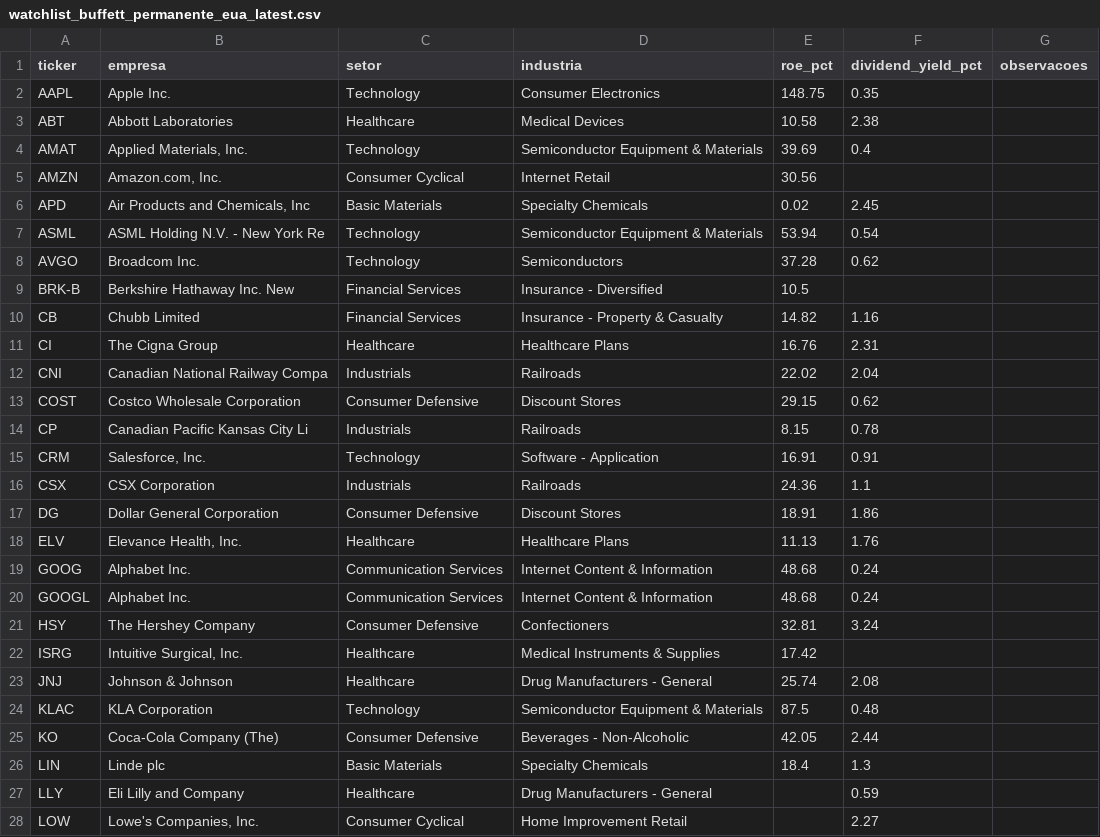
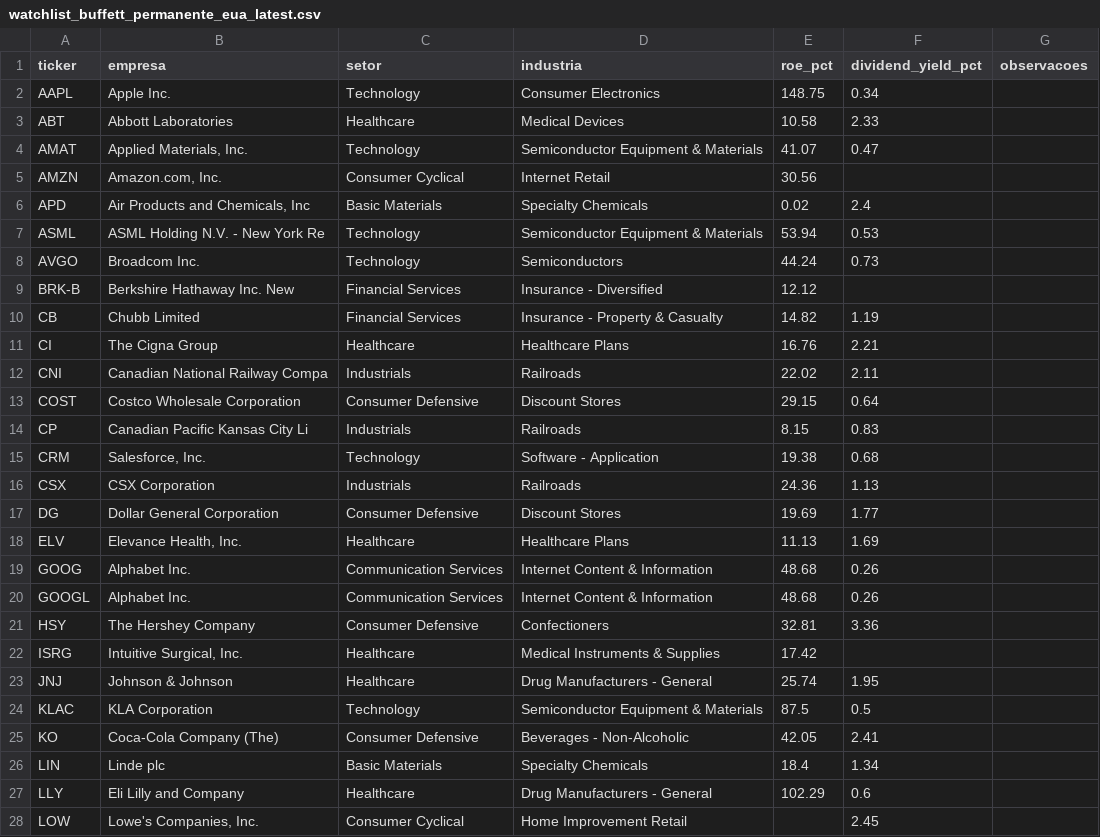
Before and after one commit to iaemloop/iaemloop, a CSV file: outputs/watchlist_buffett_permanente_eua_latest.csv, drawn as a sheet; only a part is shown; the diff covers the shown part only.

```diff
--- a/outputs/watchlist_buffett_permanente_eua_latest.csv
+++ b/outputs/watchlist_buffett_permanente_eua_latest.csv
@@ -1,28 +1,28 @@
 ticker,empresa,setor,industria,roe_pct,dividend_yield_pct,observacoes
-AAPL,Apple Inc.,Technology,Consumer Electronics,148.75,0.35,
-ABT,Abbott Laboratories,Healthcare,Medical Devices,10.58,2.38,
-AMAT,"Applied Materials, Inc.",Technology,Semiconductor Equipment & Materials,39.69,0.4,
+AAPL,Apple Inc.,Technology,Consumer Electronics,148.75,0.34,
+ABT,Abbott Laboratories,Healthcare,Medical Devices,10.58,2.33,
+AMAT,"Applied Materials, Inc.",Technology,Semiconductor Equipment & Materials,41.07,0.47,
 AMZN,"Amazon.com, Inc.",Consumer Cyclical,Internet Retail,30.56,,
-APD,"Air Products and Chemicals, Inc",Basic Materials,Specialty Chemicals,0.02,2.45,
-ASML,ASML Holding N.V. - New York Re,Technology,Semiconductor Equipment & Materials,53.94,0.54,
-AVGO,Broadcom Inc.,Technology,Semiconductors,37.28,0.62,
-BRK-B,Berkshire Hathaway Inc. New,Financial Services,Insurance - Diversified,10.5,,
-CB,Chubb Limited,Financial Services,Insurance - Property & Casualty,14.82,1.16,
-CI,The Cigna Group,Healthcare,Healthcare Plans,16.76,2.31,
-CNI,Canadian National Railway Compa,Industrials,Railroads,22.02,2.04,
-COST,Costco Wholesale Corporation,Consumer Defensive,Discount Stores,29.15,0.62,
-CP,Canadian Pacific Kansas City Li,Industrials,Railroads,8.15,0.78,
-CRM,"Salesforce, Inc.",Technology,Software - Application,16.91,0.91,
-CSX,CSX Corporation,Industrials,Railroads,24.36,1.1,
-DG,Dollar General Corporation,Consumer Defensive,Discount Stores,18.91,1.86,
-ELV,"Elevance Health, Inc.",Healthcare,Healthcare Plans,11.13,1.76,
-GOOG,Alphabet Inc.,Communication Services,Internet Content & Information,48.68,0.24,
-GOOGL,Alphabet Inc.,Communication Services,Internet Content & Information,48.68,0.24,
-HSY,The Hershey Company,Consumer Defensive,Confectioners,32.81,3.24,
+APD,"Air Products and Chemicals, Inc",Basic Materials,Specialty Chemicals,0.02,2.4,
+ASML,ASML Holding N.V. - New York Re,Technology,Semiconductor Equipment & Materials,53.94,0.53,
+AVGO,Broadcom Inc.,Technology,Semiconductors,44.24,0.73,
+BRK-B,Berkshire Hathaway Inc. New,Financial Services,Insurance - Diversified,12.12,,
+CB,Chubb Limited,Financial Services,Insurance - Property & Casualty,14.82,1.19,
+CI,The Cigna Group,Healthcare,Healthcare Plans,16.76,2.21,
+CNI,Canadian National Railway Compa,Industrials,Railroads,22.02,2.11,
+COST,Costco Wholesale Corporation,Consumer Defensive,Discount Stores,29.15,0.64,
+CP,Canadian Pacific Kansas City Li,Industrials,Railroads,8.15,0.83,
+CRM,"Salesforce, Inc.",Technology,Software - Application,19.38,0.68,
+CSX,CSX Corporation,Industrials,Railroads,24.36,1.13,
+DG,Dollar General Corporation,Consumer Defensive,Discount Stores,19.69,1.77,
+ELV,"Elevance Health, Inc.",Healthcare,Healthcare Plans,11.13,1.69,
+GOOG,Alphabet Inc.,Communication Services,Internet Content & Information,48.68,0.26,
+GOOGL,Alphabet Inc.,Communication Services,Internet Content & Information,48.68,0.26,
+HSY,The Hershey Company,Consumer Defensive,Confectioners,32.81,3.36,
 ISRG,"Intuitive Surgical, Inc.",Healthcare,Medical Instruments & Supplies,17.42,,
-JNJ,Johnson & Johnson,Healthcare,Drug Manufacturers - General,25.74,2.08,
-KLAC,KLA Corporation,Technology,Semiconductor Equipment & Materials,87.5,0.48,
-KO,Coca-Cola Company (The),Consumer Defensive,Beverages - Non-Alcoholic,42.05,2.44,
-LIN,Linde plc,Basic Materials,Specialty Chemicals,18.4,1.3,
-LLY,Eli Lilly and Company,Healthcare,Drug Manufacturers - General,,0.59,
-LOW,"Lowe's Companies, Inc.",Consumer Cyclical,Home Improvement Retail,,2.27,
+JNJ,Johnson & Johnson,Healthcare,Drug Manufacturers - General,25.74,1.95,
+KLAC,KLA Corporation,Technology,Semiconductor Equipment & Materials,87.5,0.5,
+KO,Coca-Cola Company (The),Consumer Defensive,Beverages - Non-Alcoholic,42.05,2.41,
+LIN,Linde plc,Basic Materials,Specialty Chemicals,18.4,1.34,
+LLY,Eli Lilly and Company,Healthcare,Drug Manufacturers - General,102.29,0.6,
+LOW,"Lowe's Companies, Inc.",Consumer Cyclical,Home Improvement Retail,,2.45,
```
Also changed, not shown: 1 added row, 1 removed row and 30 edited cells elsewhere in this file, outputs/besst_buffett_eua_latest.csv, outputs/magic_formula_eua_latest.csv, 17 other files.
